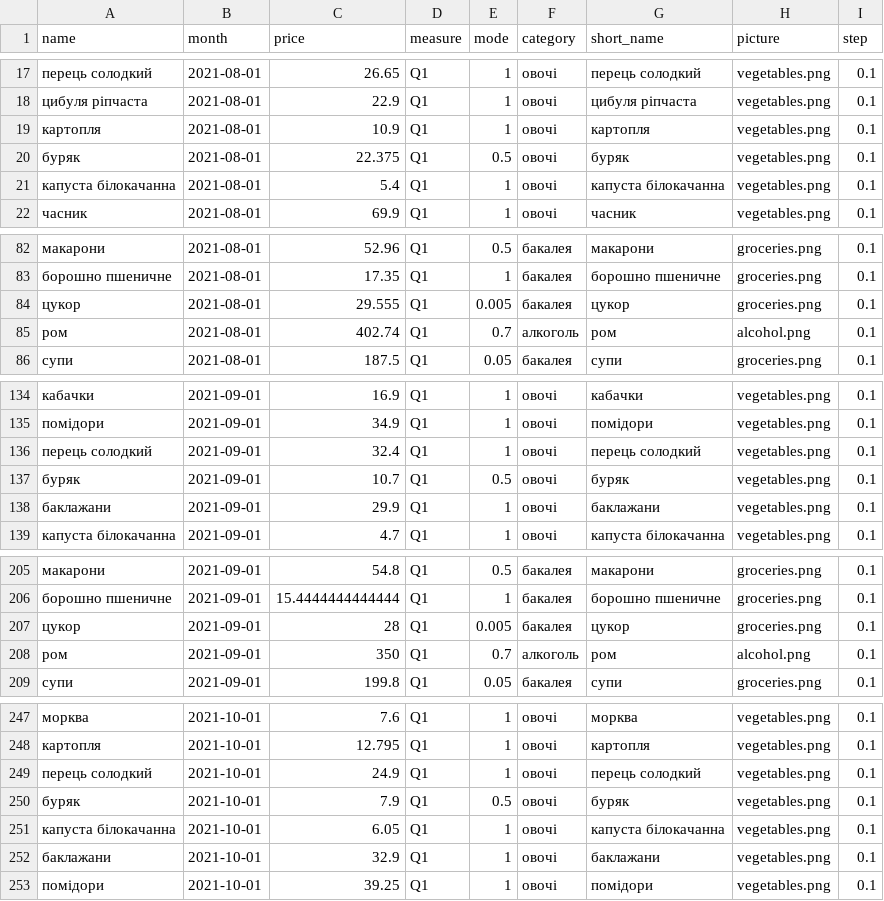
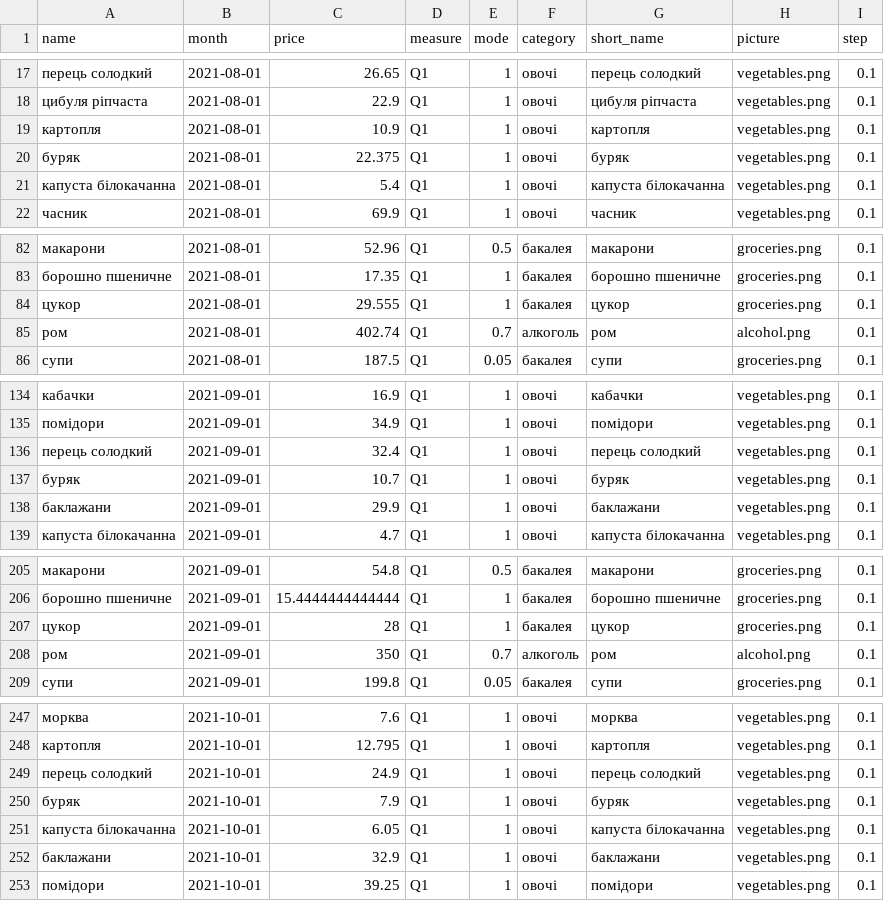
Before and after one commit to texty/food_prices, a CSV file: data/cpi_q1_median_january_2022_and_govstat_history.csv, drawn as a sheet; only a part is shown, gaps mark what is left out; the diff covers the shown part only.

```diff
--- a/data/cpi_q1_median_january_2022_and_govstat_history.csv
+++ b/data/cpi_q1_median_january_2022_and_govstat_history.csv
@@ -19,3 +19,3 @@ name,month,price,measure,mode,category,short_name,picture,step
 картопля,2021-08-01,10.9,Q1,1,овочі,картопля,vegetables.png,0.1
-буряк,2021-08-01,22.375,Q1,0.5,овочі,буряк,vegetables.png,0.1
+буряк,2021-08-01,22.375,Q1,1,овочі,буряк,vegetables.png,0.1
 капуста білокачанна,2021-08-01,5.4,Q1,1,овочі,капуста білокачанна,vegetables.png,0.1
@@ -83,3 +83,3 @@ name,month,price,measure,mode,category,short_name,picture,step
 борошно пшеничне,2021-08-01,17.35,Q1,1,бакалея,борошно пшеничне,groceries.png,0.1
-цукор,2021-08-01,29.555,Q1,0.005,бакалея,цукор,groceries.png,0.1
+цукор,2021-08-01,29.555,Q1,1,бакалея,цукор,groceries.png,0.1
 ром,2021-08-01,402.74,Q1,0.7,алкоголь,ром,alcohol.png,0.1
@@ -136,3 +136,3 @@ name,month,price,measure,mode,category,short_name,picture,step
 перець солодкий,2021-09-01,32.4,Q1,1,овочі,перець солодкий,vegetables.png,0.1
-буряк,2021-09-01,10.7,Q1,0.5,овочі,буряк,vegetables.png,0.1
+буряк,2021-09-01,10.7,Q1,1,овочі,буряк,vegetables.png,0.1
 баклажани,2021-09-01,29.9,Q1,1,овочі,баклажани,vegetables.png,0.1
@@ -206,3 +206,3 @@ name,month,price,measure,mode,category,short_name,picture,step
 борошно пшеничне,2021-09-01,15.4444444444444,Q1,1,бакалея,борошно пшеничне,groceries.png,0.1
-цукор,2021-09-01,28,Q1,0.005,бакалея,цукор,groceries.png,0.1
+цукор,2021-09-01,28,Q1,1,бакалея,цукор,groceries.png,0.1
 ром,2021-09-01,350,Q1,0.7,алкоголь,ром,alcohol.png,0.1
@@ -249,3 +249,3 @@ name,month,price,measure,mode,category,short_name,picture,step
 перець солодкий,2021-10-01,24.9,Q1,1,овочі,перець солодкий,vegetables.png,0.1
-буряк,2021-10-01,7.9,Q1,0.5,овочі,буряк,vegetables.png,0.1
+буряк,2021-10-01,7.9,Q1,1,овочі,буряк,vegetables.png,0.1
 капуста білокачанна,2021-10-01,6.05,Q1,1,овочі,капуста білокачанна,vegetables.png,0.1
```
Also changed, not shown: 7 edited cells elsewhere in this file, data/mode_dictionary.csv.
